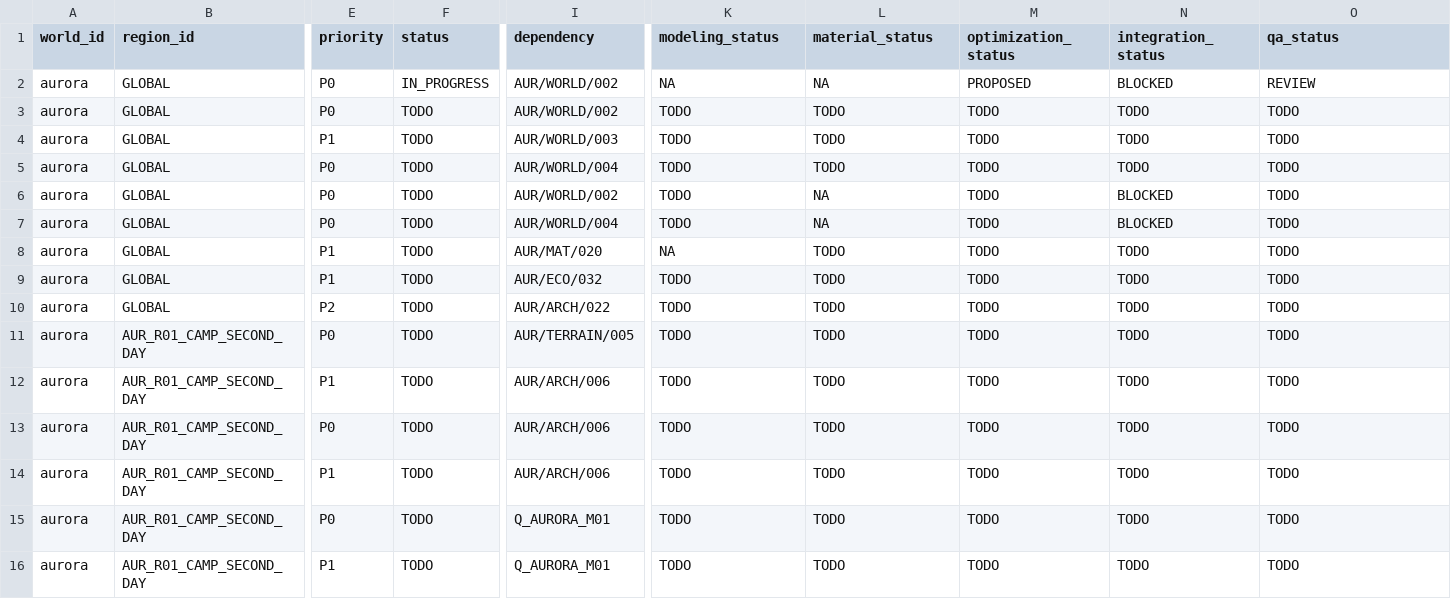
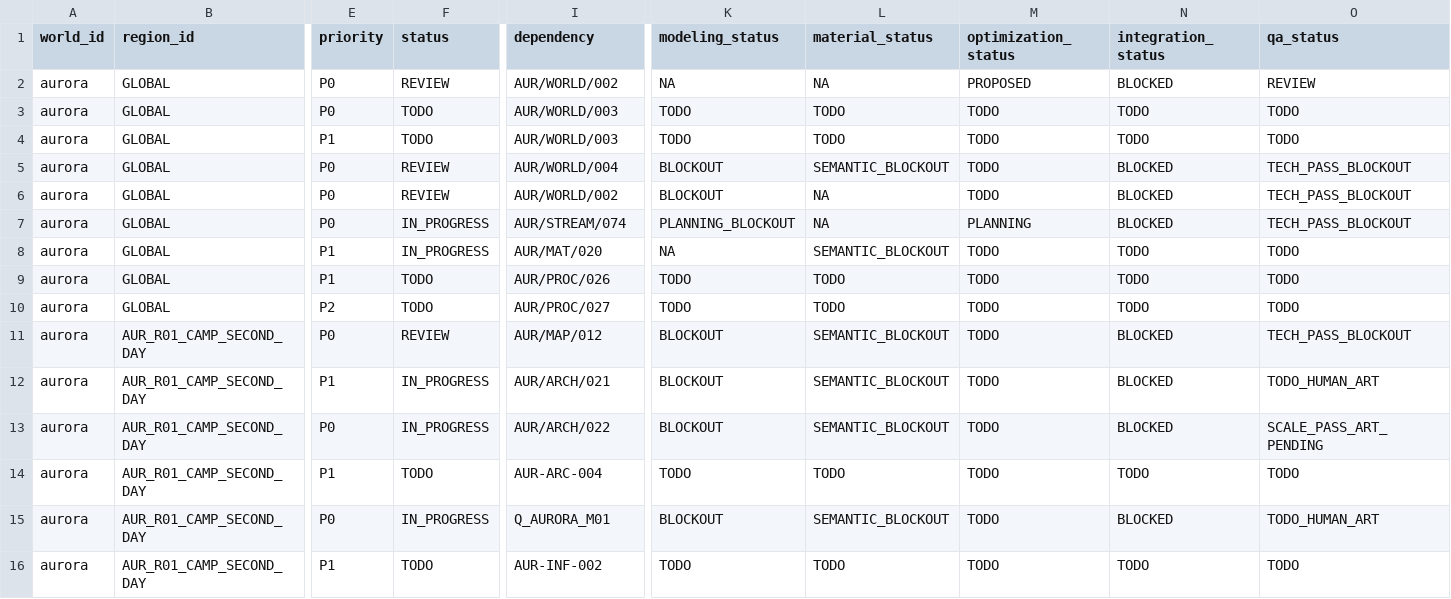
Before and after one commit to rotprods/-, a CSV file: art_source/aurora_veil/COVERAGE.csv, drawn as a sheet; only a part is shown, gaps mark what is left out; the diff covers the shown part only; the diff names each change by its address in the sheet, - before the commit and + after, or states it on an @@ line.

Commit message:
art(aurora): persist Wave 1 blockout receipts and QA

```diff
--- a/art_source/aurora_veil/COVERAGE.csv
+++ b/art_source/aurora_veil/COVERAGE.csv
-F2 (status): IN_PROGRESS
+F2 (status): REVIEW
-I3 (dependency): AUR/WORLD/002
+I3 (dependency): AUR/WORLD/003
-F5:F6 (status): TODO
+F5:F6 (status): REVIEW
-K5:K6 (modeling_status): TODO
+K5:K6 (modeling_status): BLOCKOUT
-L5 (material_status): TODO
+L5 (material_status): SEMANTIC_BLOCKOUT
-N5 (integration_status): TODO
+N5 (integration_status): BLOCKED
-O5:O7 (qa_status): TODO
+O5:O7 (qa_status): TECH_PASS_BLOCKOUT
-F7:F8 (status): TODO
+F7:F8 (status): IN_PROGRESS
-I7 (dependency): AUR/WORLD/004
+I7 (dependency): AUR/STREAM/074
-K7 (modeling_status): TODO
+K7 (modeling_status): PLANNING_BLOCKOUT
-M7 (optimization_status): TODO
+M7 (optimization_status): PLANNING
-L8 (material_status): TODO
+L8 (material_status): SEMANTIC_BLOCKOUT
-I9 (dependency): AUR/ECO/032
+I9 (dependency): AUR/PROC/026
-I10 (dependency): AUR/ARCH/022
+I10 (dependency): AUR/PROC/027
-F11 (status): TODO
+F11 (status): REVIEW
-I11 (dependency): AUR/TERRAIN/005
+I11 (dependency): AUR/MAP/012
-K11:K13 (modeling_status): TODO
+K11:K13 (modeling_status): BLOCKOUT
-L11:L13 (material_status): TODO
+L11:L13 (material_status): SEMANTIC_BLOCKOUT
-N11:N13 (integration_status): TODO
+N11:N13 (integration_status): BLOCKED
-O11 (qa_status): TODO
+O11 (qa_status): TECH_PASS_BLOCKOUT
-F12:F13 (status): TODO
+F12:F13 (status): IN_PROGRESS
-I12 (dependency): AUR/ARCH/006
+I12 (dependency): AUR/ARCH/021
-O12 (qa_status): TODO
+O12 (qa_status): TODO_HUMAN_ART
-I13 (dependency): AUR/ARCH/006
+I13 (dependency): AUR/ARCH/022
-O13 (qa_status): TODO
+O13 (qa_status): SCALE_PASS_ART_PENDING
-I14 (dependency): AUR/ARCH/006
+I14 (dependency): AUR-ARC-004
-F15 (status): TODO
+F15 (status): IN_PROGRESS
-K15 (modeling_status): TODO
+K15 (modeling_status): BLOCKOUT
-L15 (material_status): TODO
+L15 (material_status): SEMANTIC_BLOCKOUT
-N15 (integration_status): TODO
+N15 (integration_status): BLOCKED
-O15 (qa_status): TODO
+O15 (qa_status): TODO_HUMAN_ART
-I16 (dependency): Q_AURORA_M01
+I16 (dependency): AUR-INF-002
```
Also changed, not shown: 1 added row and 111 edited cells elsewhere in this file, 9 other files.
